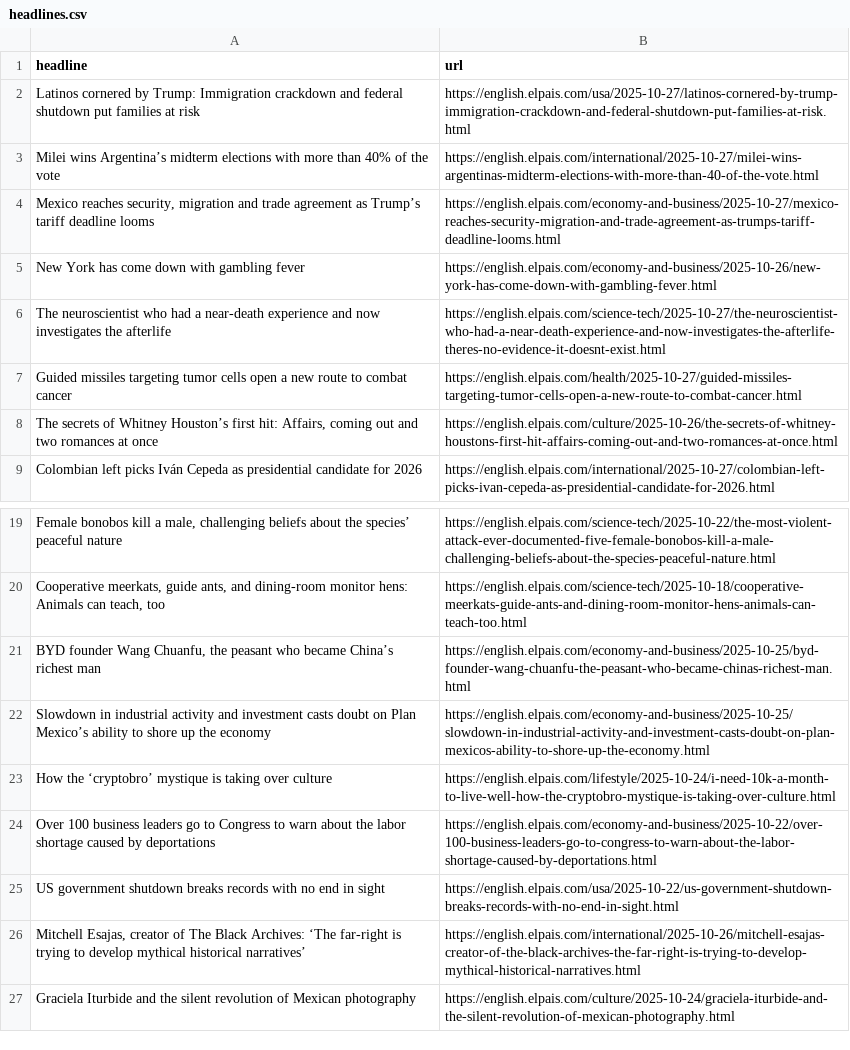
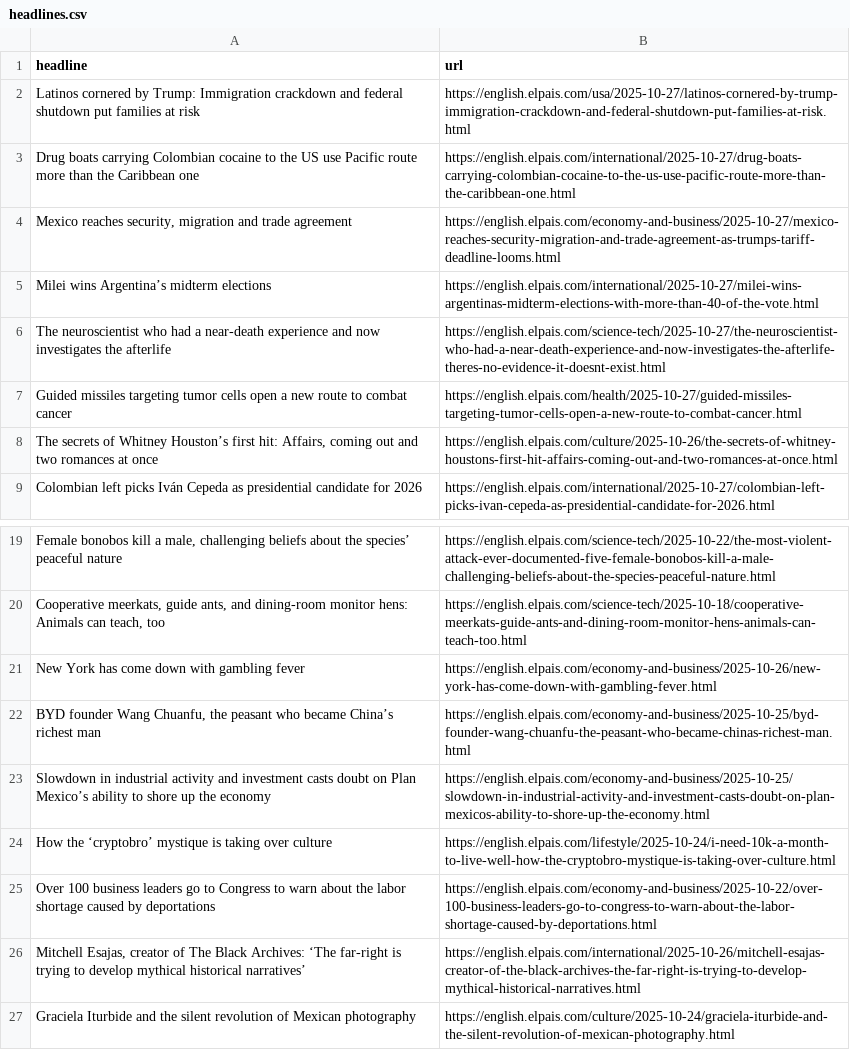
Before and after one commit to LisaMEckardt/el-pais-autoscraper, a CSV file: headlines.csv, drawn as a sheet; only a part is shown, gaps mark what is left out; removed rows and columns are numbered as before the commit, all else as after; the diff names each change by its address in the sheet, - before the commit and + after, or states it on an @@ line.

```diff
--- a/headlines.csv
+++ b/headlines.csv
-row 3: Milei wins Argentina’s midterm elections with more than 40% of the vote | https://english.elpais.com/international/2025-10-27/milei-wins-argentinas-midterm-elections-with-more-than-40-of-the-vote.html
+row 3: Drug boats carrying Colombian cocaine to the US use Pacific route more than the Caribbean one | https://english.elpais.com/international/2025-10-27/drug-boats-carrying-colombian-cocaine-to-the-us-use-pacific-route-more-than-the-caribbean-one.html
-A4 (headline): …trade agreement as Trump’s tariff deadline looms
+A4 (headline): …trade agreement
+row 5: Milei wins Argentina’s midterm elections | https://english.elpais.com/international/2025-10-27/milei-wins-argentinas-midterm-elections-with-more-than-40-of-the-vote.html
@@ row 5 moved to row 21: New York has come down with gambling fev… @@
-row 25: US government shutdown breaks records with no end in sight | https://english.elpais.com/usa/2025-10-22/us-government-shutdown-breaks-records-with-no-end-in-sight.html
```
